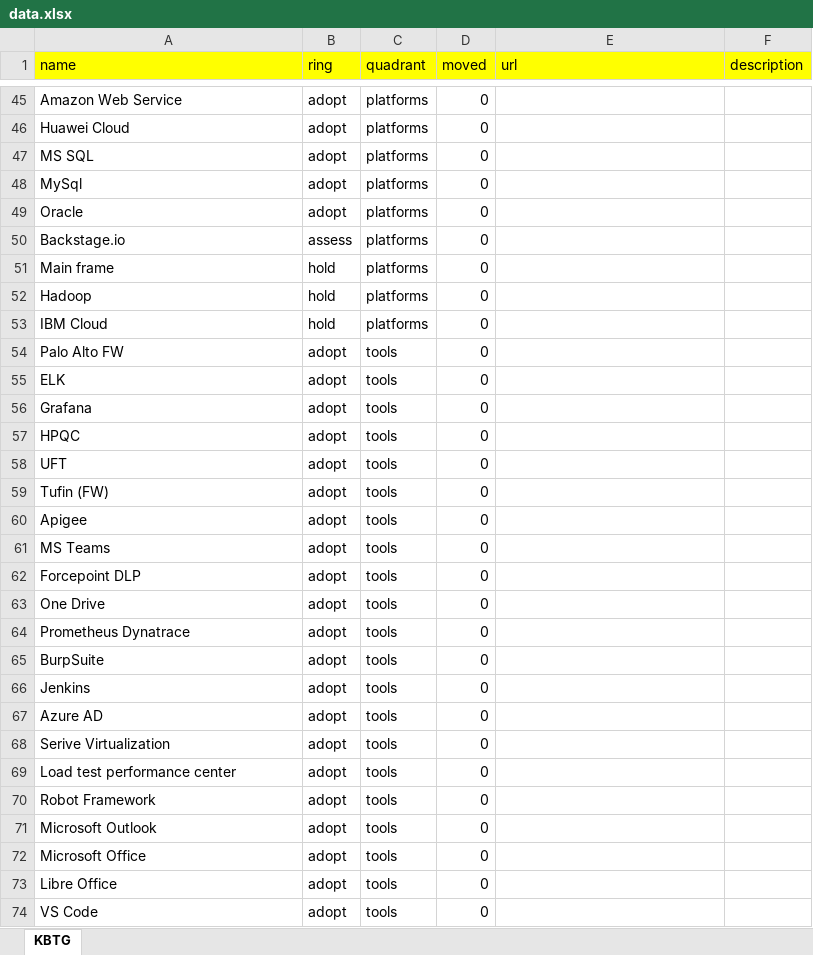
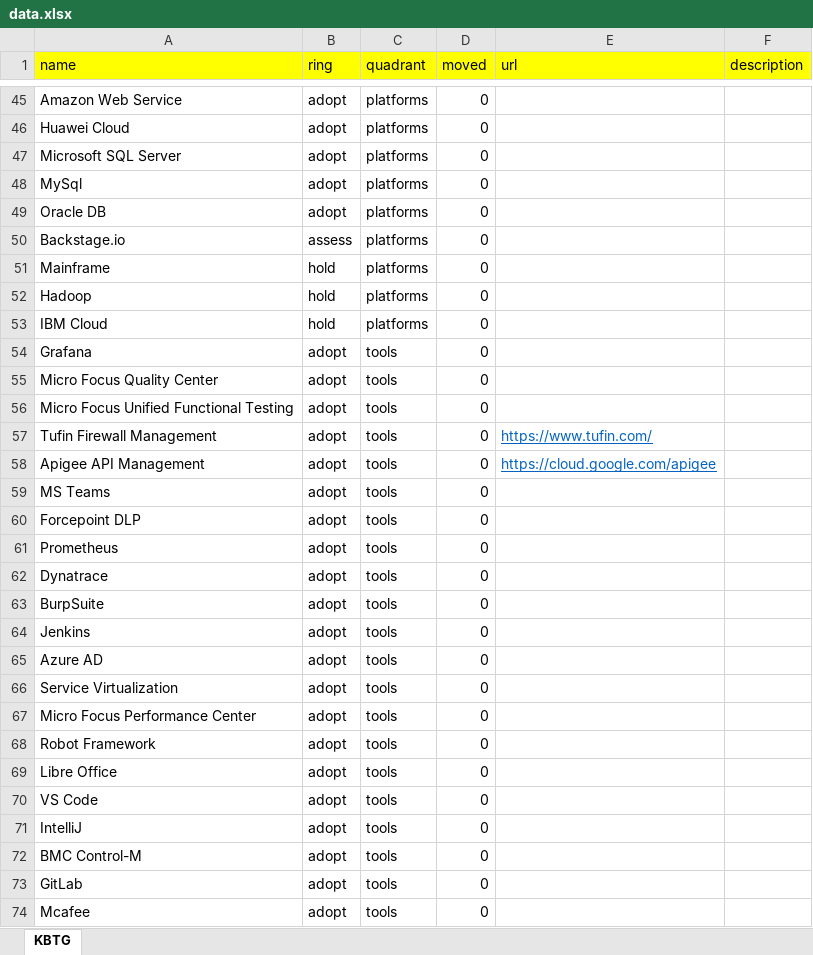
Before and after one commit to tinnapat/devx-backstage, an Excel workbook: packages/app/public/techradar/data.xlsx, sheet KBTG, drawn as a sheet; only a part is shown, gaps mark what is left out; the shorter side is filled out with more unchanged rows; values as stored, in another font and other column widths than the file's, no borders; removed rows and columns are numbered as before the commit, all else as after; the diff covers the shown part only; the diff names each change by its address in the sheet, - before the commit and + after, or states it on an @@ line.

Commit message:
update tech radar data

```diff
--- a/packages/app/public/techradar/data.xlsx (sheet KBTG)
+++ b/packages/app/public/techradar/data.xlsx (sheet KBTG)
-A47 (name): MS SQL
+A47 (name): Microsoft SQL Server
-A49 (name): Oracle
+A49 (name): Oracle DB
-A51 (name): Main frame
+A51 (name): Mainframe
-row 54: Palo Alto FW | adopt | tools | 0
-row 55: ELK | adopt | tools | 0
-A55 (name): HPQC
+A55 (name): Micro Focus Quality Center
-A56 (name): UFT
+A56 (name): Micro Focus Unified Functional Testing
-A57 (name): Tufin (FW)
+A57 (name): Tufin Firewall Management
-E57 (url): (empty)
+E57 (url): https://www.tufin.com/
-A58 (name): Apigee
+A58 (name): Apigee API Management
-E58 (url): (empty)
+E58 (url): https://cloud.google.com/apigee
-A61 (name): One Drive
+A61 (name): Prometheus
-A62 (name): Prometheus Dynatrace
+A62 (name): Dynatrace
-A66 (name): Serive Virtualization
+A66 (name): Service Virtualization
-A67 (name): Load test performance center
+A67 (name): Micro Focus Performance Center
-row 71: Microsoft Outlook | adopt | tools | 0
-row 72: Microsoft Office | adopt | tools | 0
```
Also changed, not shown: 3 removed rows and 25 edited cells elsewhere in this sheet.
